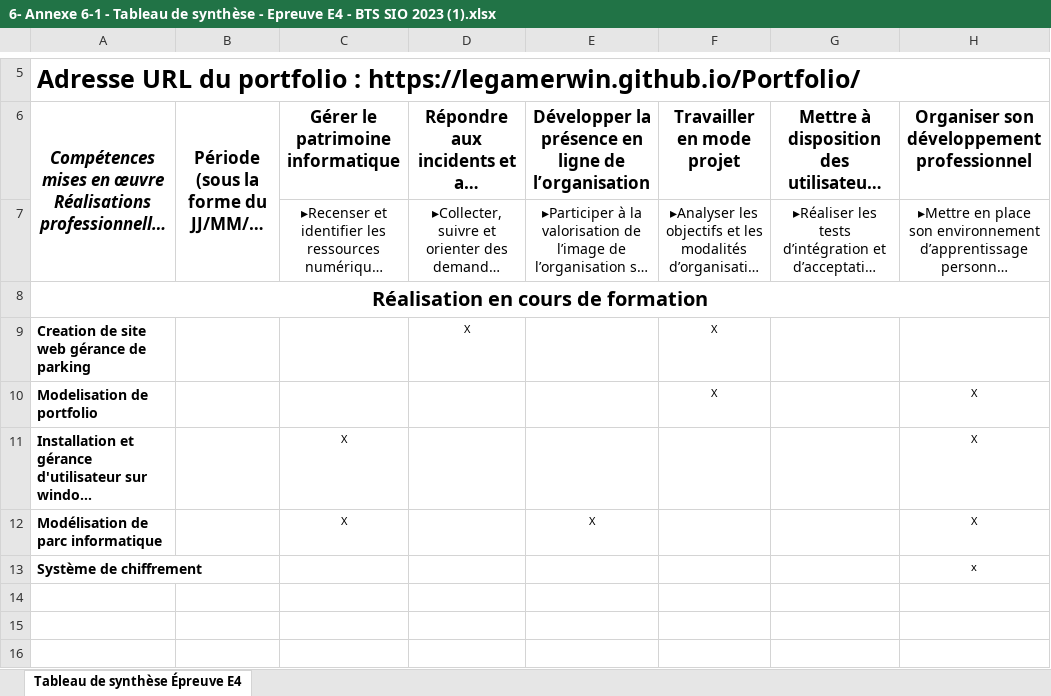
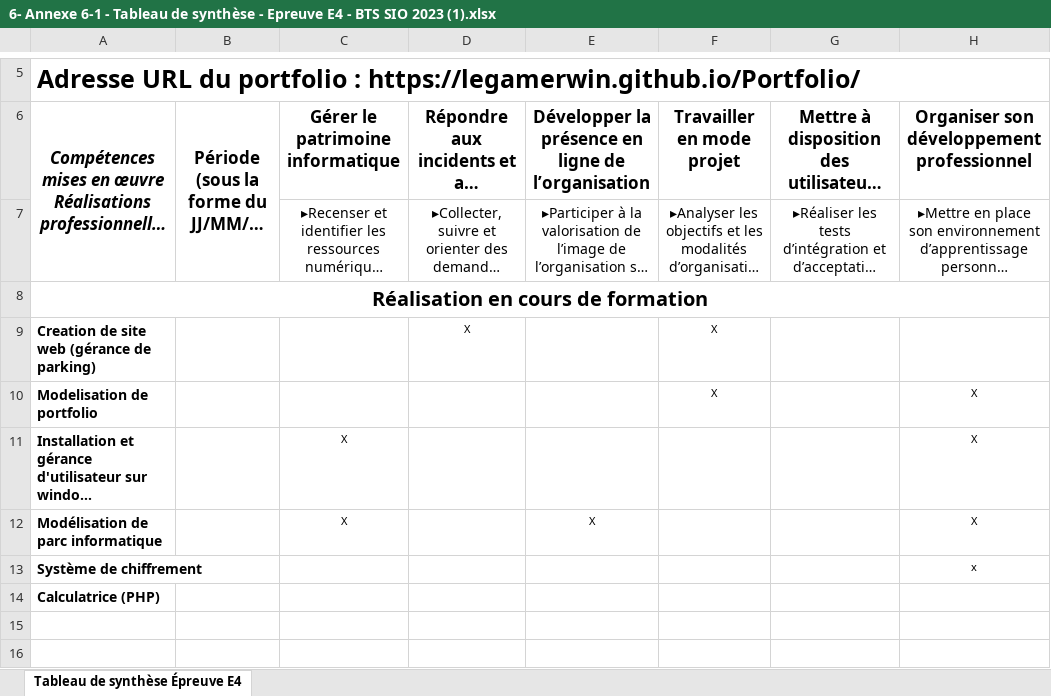
Before and after one commit to LeGamerWin/Portfolio, an Excel workbook: Ressources/6- Annexe 6-1 - Tableau de synthèse - Epreuve E4 - BTS SIO 2023 (1).xlsx, sheet Tableau de synthèse Épreuve E4, drawn as a sheet; only a part is shown, gaps mark what is left out; long unchanged cells end in …; values as stored, in another font and other column widths than the file's, no borders; charts and pictures not drawn; the diff names each change by its address in the sheet, - before the commit and + after, or states it on an @@ line.

Commit message:
tableau E5

```diff
--- a/Ressources/6- Annexe 6-1 - Tableau de synthèse - Epreuve E4 - BTS SIO 2023 (1).xlsx (sheet Tableau de synthèse Épreuve E4)
+++ b/Ressources/6- Annexe 6-1 - Tableau de synthèse - Epreuve E4 - BTS SIO 2023 (1).xlsx (sheet Tableau de synthèse Épreuve E4)
-A9: Creation de site web gérance de parking
+A9: Creation de site web (gérance de parking)
-A14: (empty)
+A14: Calculatrice (PHP)
```
Also changed, not shown: 3 other files.
